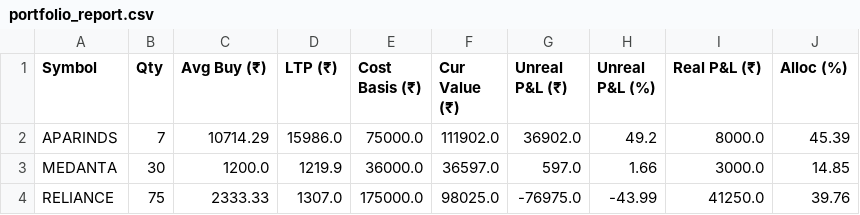
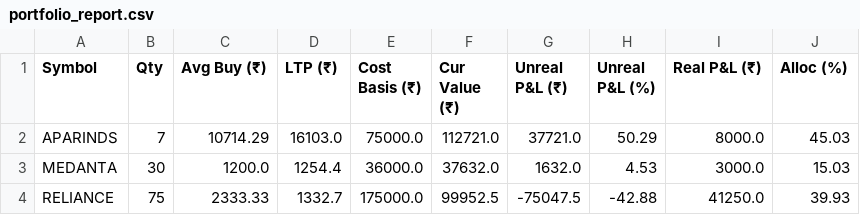
Before and after one commit to Piyush-Barge/portfolio-tracker, a CSV file: portfolio_report.csv, drawn as a sheet.

```diff
--- a/portfolio_report.csv
+++ b/portfolio_report.csv
@@ -1,4 +1,4 @@
 Symbol,Qty,Avg Buy (₹),LTP (₹),Cost Basis (₹),Cur Value (₹),Unreal P&L (₹),Unreal P&L (%),Real P&L (₹),Alloc (%)
-APARINDS,7,10714.29,15986.0,75000.0,111902.0,36902.0,49.2,8000.0,45.39
-MEDANTA,30,1200.0,1219.9,36000.0,36597.0,597.0,1.66,3000.0,14.85
-RELIANCE,75,2333.33,1307.0,175000.0,98025.0,-76975.0,-43.99,41250.0,39.76
+APARINDS,7,10714.29,16103.0,75000.0,112721.0,37721.0,50.29,8000.0,45.03
+MEDANTA,30,1200.0,1254.4,36000.0,37632.0,1632.0,4.53,3000.0,15.03
+RELIANCE,75,2333.33,1332.7,175000.0,99952.5,-75047.5,-42.88,41250.0,39.93
```
Also changed, not shown: 2 other files.
